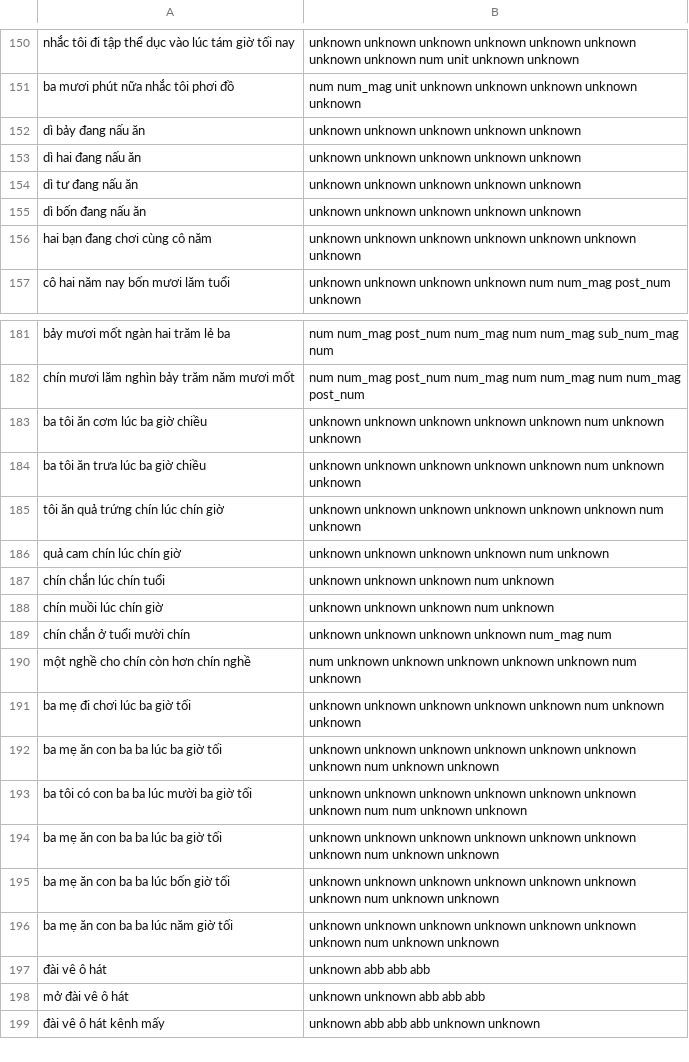
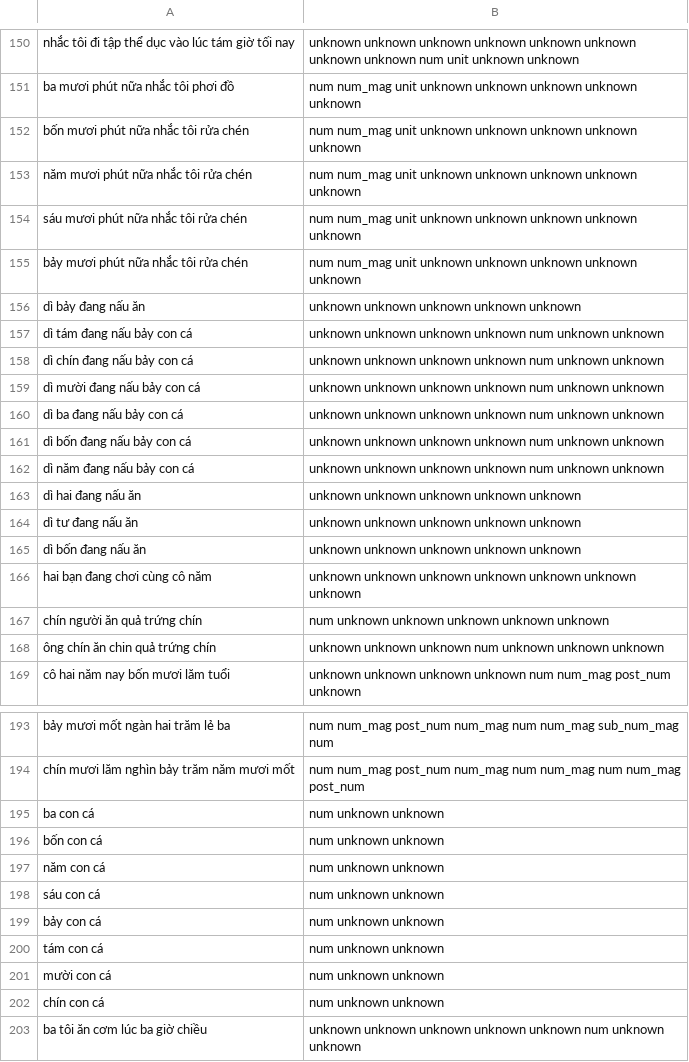
Before and after one commit to CaptainCuong/OLLI-Intern, a CSV file: dataset.csv, drawn as a sheet; only a part is shown, gaps mark what is left out; the shorter side is filled out with more unchanged rows; the diff covers the shown part only; the diff names each change by its address in the sheet, - before the commit and + after, or states it on an @@ line.

```diff
--- a/dataset.csv
+++ b/dataset.csv
+row 152: bốn mươi phút nữa nhắc tôi rửa chén | num num_mag unit unknown unknown unknown unknown unknown
+row 153: năm mươi phút nữa nhắc tôi rửa chén | num num_mag unit unknown unknown unknown unknown unknown
+row 154: sáu mươi phút nữa nhắc tôi rửa chén | num num_mag unit unknown unknown unknown unknown unknown
+row 155: bảy mươi phút nữa nhắc tôi rửa chén | num num_mag unit unknown unknown unknown unknown unknown
+row 157: dì tám đang nấu bảy con cá | unknown unknown unknown unknown num unknown unknown
+row 158: dì chín đang nấu bảy con cá | unknown unknown unknown unknown num unknown unknown
+row 159: dì mười đang nấu bảy con cá | unknown unknown unknown unknown num unknown unknown
+row 160: dì ba đang nấu bảy con cá | unknown unknown unknown unknown num unknown unknown
+row 161: dì bốn đang nấu bảy con cá | unknown unknown unknown unknown num unknown unknown
+row 162: dì năm đang nấu bảy con cá | unknown unknown unknown unknown num unknown unknown
+row 167: chín người ăn quả trứng chín | num unknown unknown unknown unknown unknown
+row 168: ông chín ăn chin quả trứng chín | unknown unknown unknown num unknown unknown unknown
+row 195: ba con cá | num unknown unknown
+row 196: bốn con cá | num unknown unknown
+row 197: năm con cá | num unknown unknown
+row 198: sáu con cá | num unknown unknown
+row 199: bảy con cá | num unknown unknown
+row 200: tám con cá | num unknown unknown
+row 201: mười con cá | num unknown unknown
+row 202: chín con cá | num unknown unknown
```
Also changed, not shown: 36 added rows elsewhere in this file, 6 other files.
